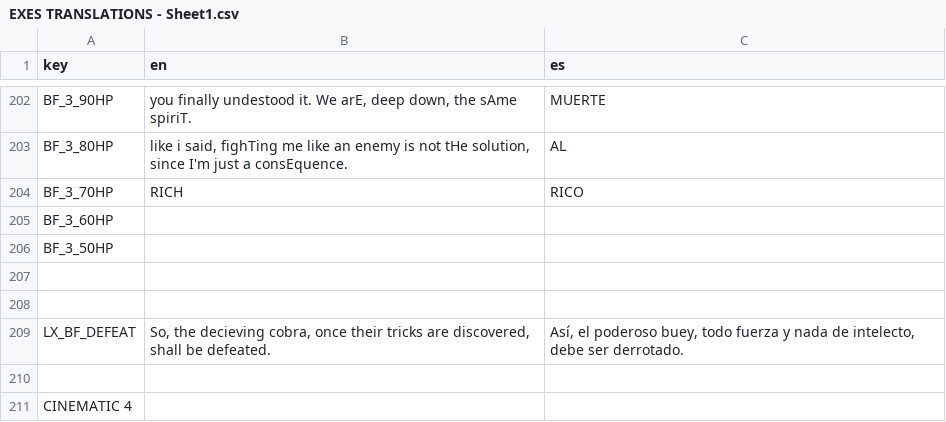
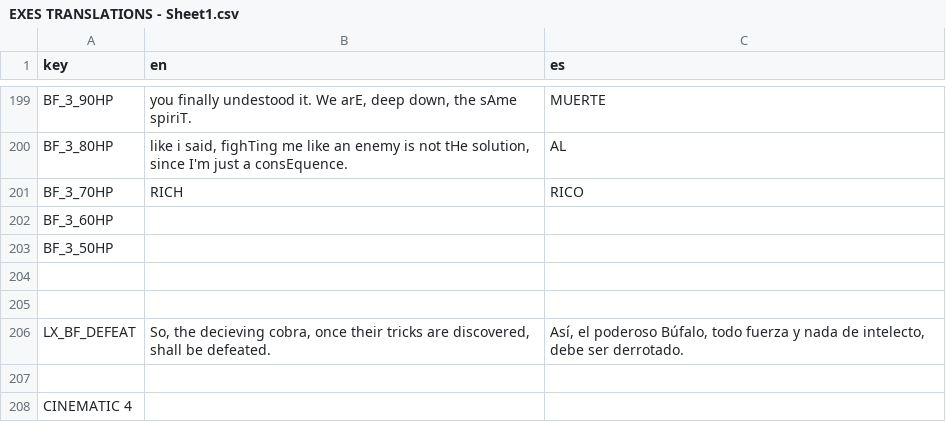
Before and after one commit to IES-Rafael-Alberti/GameOff2024TurboButaTeam, a CSV file: dialogue/translations/EXES TRANSLATIONS - Sheet1.csv, drawn as a sheet; only a part is shown, gaps mark what is left out; the diff covers the shown part only.

```diff
--- a/dialogue/translations/EXES TRANSLATIONS - Sheet1.csv
+++ b/dialogue/translations/EXES TRANSLATIONS - Sheet1.csv
@@ -328,3 +351,3 @@ BF_3_50HP,,
 ,,
-LX_BF_DEFEAT,"So, the decieving cobra, once their tricks are discovered, shall be defeated.","Así, el poderoso buey, todo fuerza y nada de intelecto, debe ser derrotado."
+LX_BF_DEFEAT,"So, the decieving cobra, once their tricks are discovered, shall be defeated.","Así, el poderoso Búfalo, todo fuerza y nada de intelecto, debe ser derrotado."
 ,,
```
Also changed, not shown: 3 removed rows and 28 edited cells elsewhere in this file, 3 other files.
